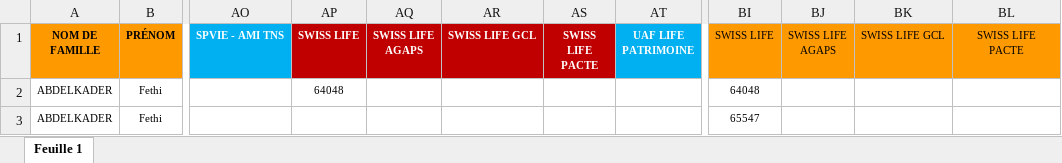
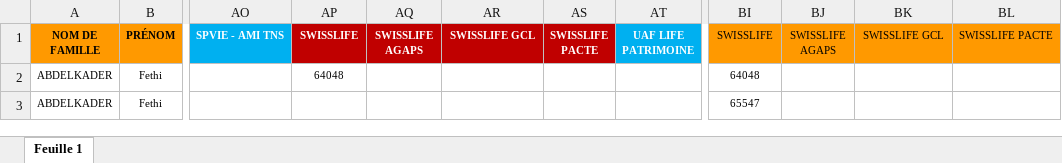
Before and after one commit to honytiana/sofraco, an Excel workbook: sofraco-back-end/documents/courtier.xlsx, sheet Feuille 1, drawn as a sheet; only a part is shown, gaps mark what is left out; values as stored, in another font and other column widths than the file's, no borders; charts and pictures not drawn; ↵ is a line break in a cell; the diff names each change by its address in the sheet, - before the commit and + after, or states it on an @@ line.

```diff
--- a/sofraco-back-end/documents/courtier.xlsx (sheet Feuille 1)
+++ b/sofraco-back-end/documents/courtier.xlsx (sheet Feuille 1)
-AP1: SWISS LIFE
+AP1: SWISSLIFE
-AQ1: SWISS LIFE ↵ AGAPS
+AQ1: SWISSLIFE ↵ AGAPS
-AR1: SWISS LIFE GCL
+AR1: SWISSLIFE GCL
-AS1: SWISS LIFE PACTE
+AS1: SWISSLIFE PACTE
-BI1: SWISS LIFE
+BI1: SWISSLIFE
-BJ1: SWISS LIFE ↵ AGAPS
+BJ1: SWISSLIFE ↵ AGAPS
-BK1: SWISS LIFE GCL
+BK1: SWISSLIFE GCL
-BL1: SWISS LIFE PACTE
+BL1: SWISSLIFE PACTE
```
Also changed, not shown: sofraco-back-end/documents/mandataire.xlsx.
